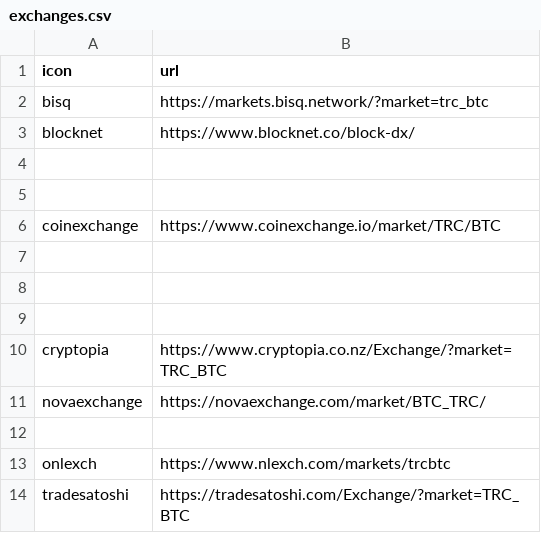
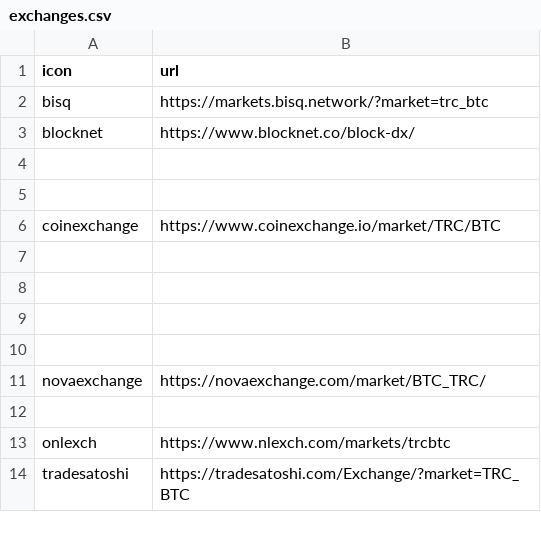
Before and after one commit to terracoin/website, a CSV file: _data/exchanges.csv, drawn as a sheet.

Commit message:
Remove ref to cryptopia and c-cex

```diff
--- a/_data/exchanges.csv
+++ b/_data/exchanges.csv
@@ -9,3 +9,3 @@ coinexchange,https://www.coinexchange.io/market/TRC/BTC
 ,
-cryptopia,https://www.cryptopia.co.nz/Exchange/?market=TRC_BTC
+,
 novaexchange,https://novaexchange.com/market/BTC_TRC/
```
Also changed, not shown: 9 other files.
